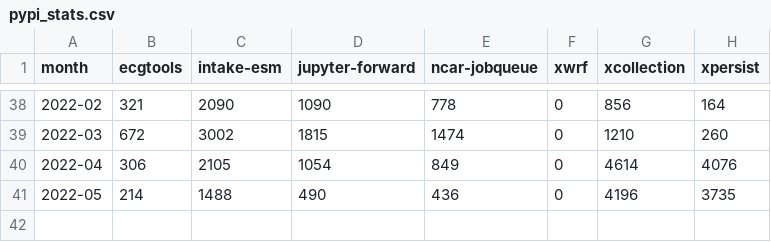
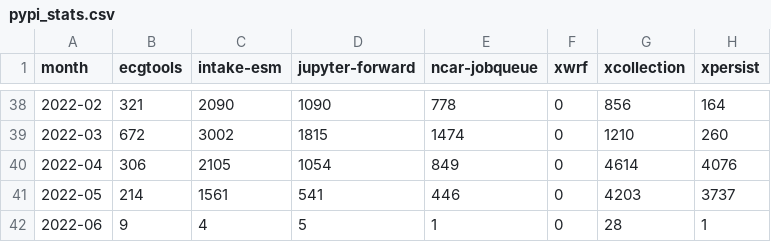
Before and after one commit to ncar-xdev/ncar-xdev.github.io, a CSV file: data/pypi_stats.csv, drawn as a sheet; only a part is shown, gaps mark what is left out.

```diff
--- a/data/pypi_stats.csv
+++ b/data/pypi_stats.csv
@@ -40,2 +40,3 @@ month,ecgtools,intake-esm,jupyter-forward,ncar-jobqueue,xwrf,xcollection,xpersis
 2022-04,306,2105,1054,849,0,4614,4076
-2022-05,214,1488,490,436,0,4196,3735
+2022-05,214,1561,541,446,0,4203,3737
+2022-06,9,4,5,1,0,28,1
```
